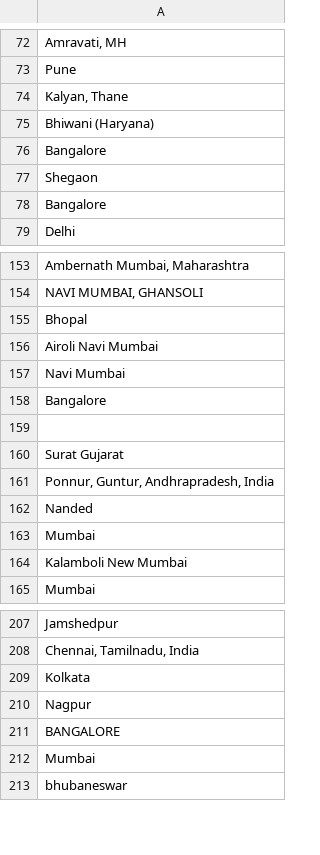
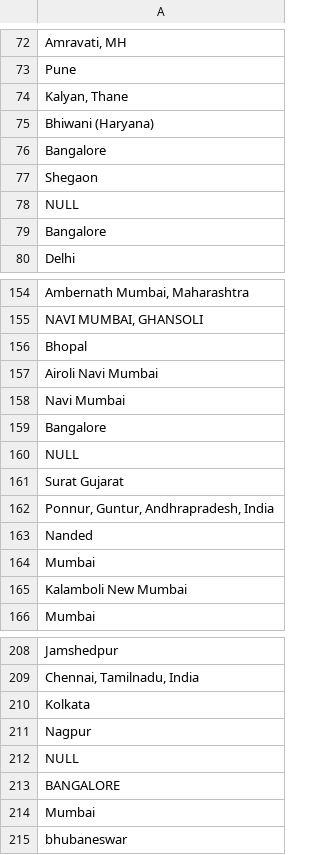
Before and after one commit to santoshikalaskar/Find_States_From_User_Address, a CSV file: dataset/Current_city_Test_location.csv, drawn as a sheet; only a part is shown, gaps mark what is left out; the diff covers the shown part only.

```diff
--- a/dataset/Current_city_Test_location.csv
+++ b/dataset/Current_city_Test_location.csv
@@ -77,2 +77,3 @@ Bangalore
 Shegaon
+NULL
 Bangalore
@@ -158,3 +159,3 @@ Navi Mumbai
 Bangalore
-
+NULL
 Surat Gujarat
@@ -210,2 +211,3 @@ Kolkata
 Nagpur
+NULL
 BANGALORE
```
Also changed, not shown: 60 added rows elsewhere in this file, dataset/Permnent_address_test_location.csv, 3 other files.
